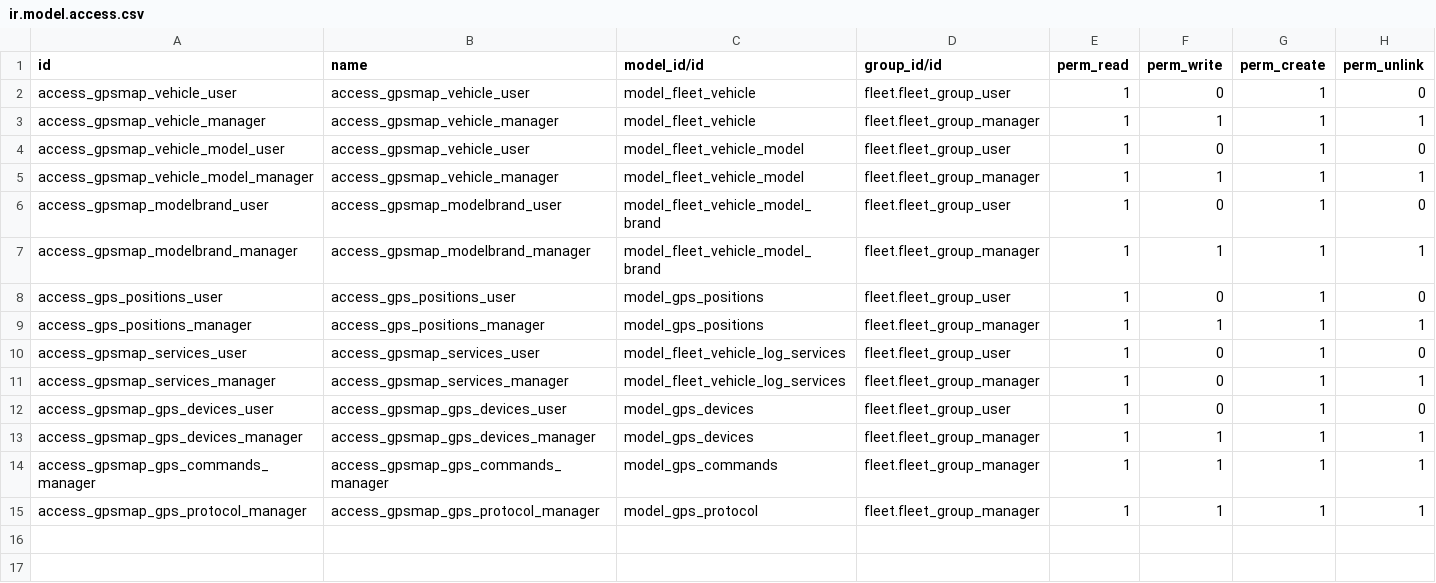
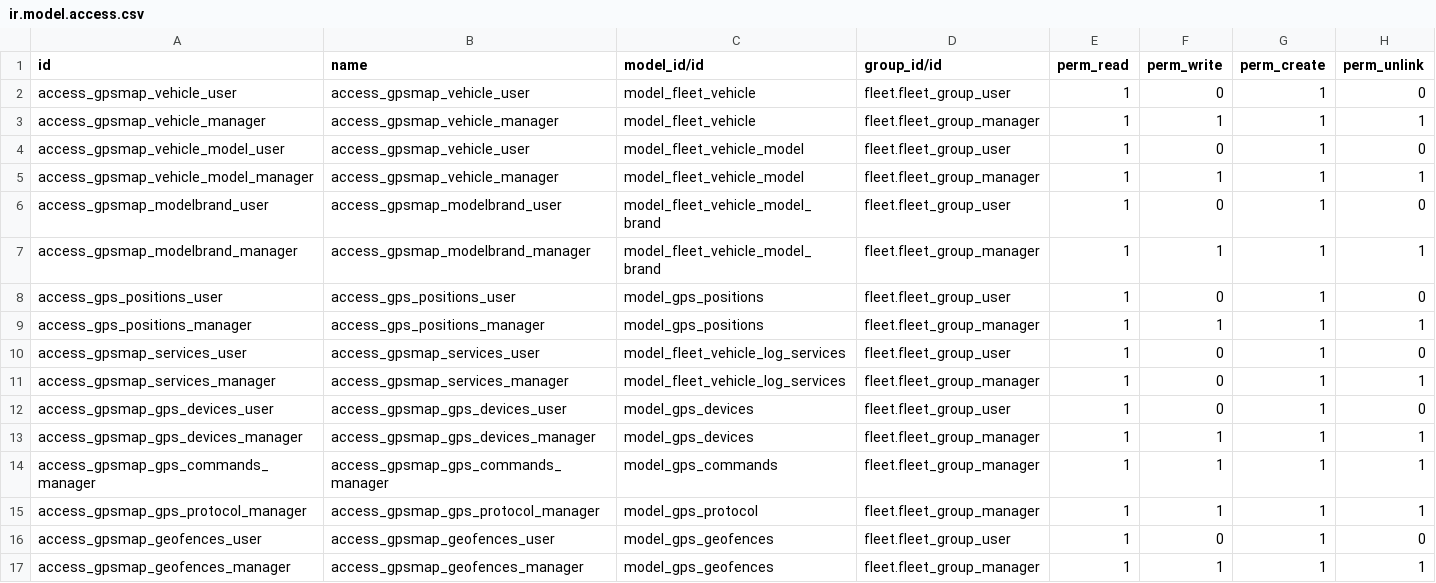
Before and after one commit to evigra/gpsmap, a CSV file: security/ir.model.access.csv, drawn as a sheet.

Commit message:
[ADD]gpsmap : Add geofences

```diff
--- a/security/ir.model.access.csv
+++ b/security/ir.model.access.csv
@@ -15 +15,3 @@ access_gpsmap_gps_commands_manager,access_gpsmap_gps_commands_manager,model_gps_
 access_gpsmap_gps_protocol_manager,access_gpsmap_gps_protocol_manager,model_gps_protocol,fleet.fleet_group_manager,1,1,1,1
+access_gpsmap_geofences_user,access_gpsmap_geofences_user,model_gps_geofences,fleet.fleet_group_user,1,0,1,0
+access_gpsmap_geofences_manager,access_gpsmap_geofences_manager,model_gps_geofences,fleet.fleet_group_manager,1,1,1,1
```
Also changed, not shown: 12 other files.
